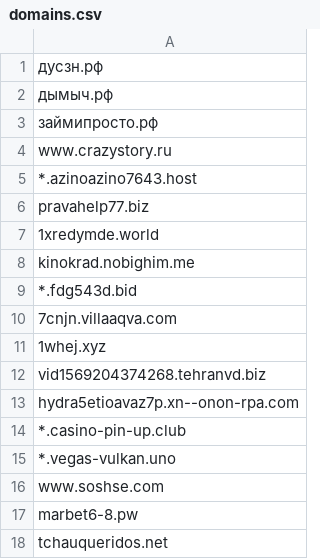
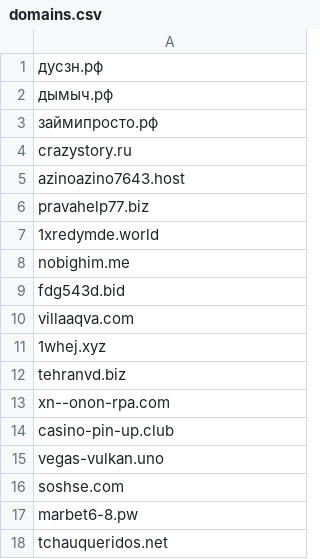
Before and after one commit to Hedgehogues/fl.ru-4440450, a CSV file: domains.csv, drawn as a sheet.

Commit message:
[feature]. filter by second domain level. [feature]. add logging without buffering

```diff
--- a/domains.csv
+++ b/domains.csv
@@ -3,15 +3,15 @@
 займипросто.рф
-www.crazystory.ru
-*.azinoazino7643.host
+crazystory.ru
+azinoazino7643.host
 pravahelp77.biz
 1xredymde.world
-kinokrad.nobighim.me
-*.fdg543d.bid
-7cnjn.villaaqva.com
+nobighim.me
+fdg543d.bid
+villaaqva.com
 1whej.xyz
-vid1569204374268.tehranvd.biz
-hydra5etioavaz7p.xn--onon-rpa.com
-*.casino-pin-up.club
-*.vegas-vulkan.uno
-www.soshse.com
+tehranvd.biz
+xn--onon-rpa.com
+casino-pin-up.club
+vegas-vulkan.uno
+soshse.com
 marbet6-8.pw
```
Also changed, not shown: 6 other files.
